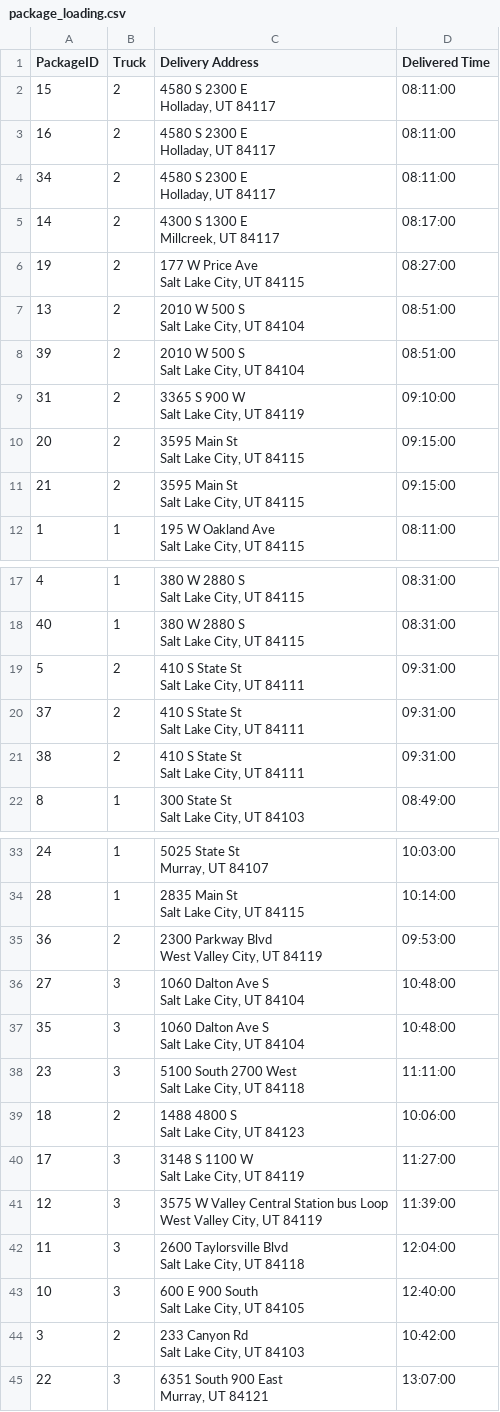
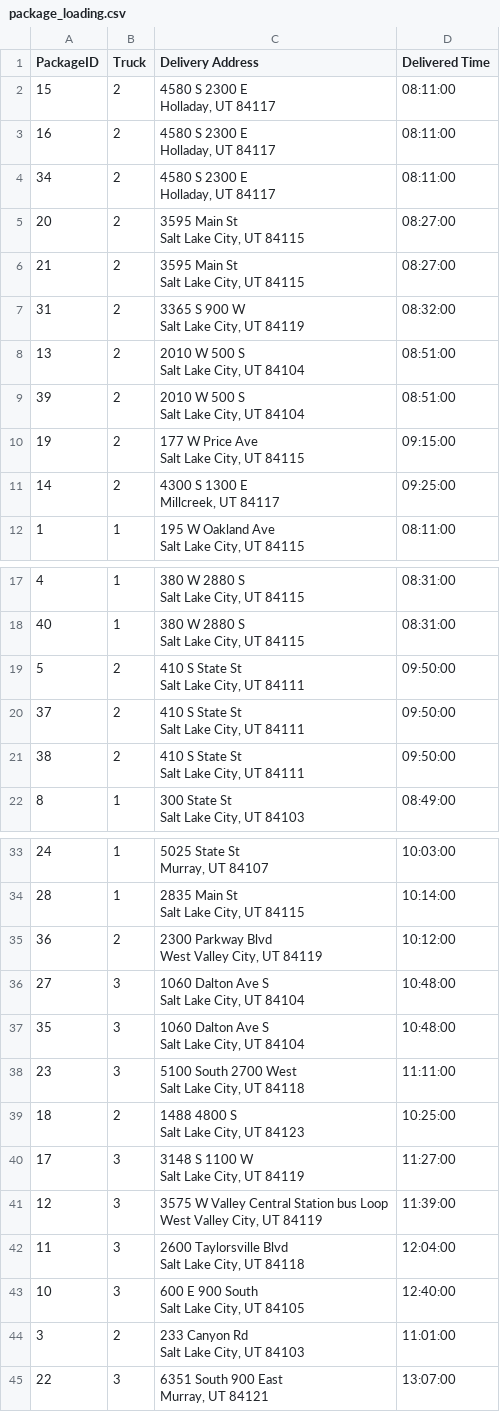
Before and after one commit to thanhxtruong/Package-Delivery, a CSV file: package_loading.csv, drawn as a sheet; only a part is shown, gaps mark what is left out.

Commit message:
Cleaned up Package and load_package()

```diff
--- a/package_loading.csv
+++ b/package_loading.csv
@@ -7,6 +7,8 @@ Holladay, UT 84117",08:11:00
 Holladay, UT 84117",08:11:00
-14,2,"4300 S 1300 E
-Millcreek, UT 84117",08:17:00
-19,2,"177 W Price Ave
-Salt Lake City, UT 84115",08:27:00
+20,2,"3595 Main St
+Salt Lake City, UT 84115",08:27:00
+21,2,"3595 Main St
+Salt Lake City, UT 84115",08:27:00
+31,2,"3365 S 900 W
+Salt Lake City, UT 84119",08:32:00
 13,2,"2010 W 500 S
@@ -15,8 +17,6 @@ Salt Lake City, UT 84104",08:51:00
 Salt Lake City, UT 84104",08:51:00
-31,2,"3365 S 900 W
-Salt Lake City, UT 84119",09:10:00
-20,2,"3595 Main St
-Salt Lake City, UT 84115",09:15:00
-21,2,"3595 Main St
-Salt Lake City, UT 84115",09:15:00
+19,2,"177 W Price Ave
+Salt Lake City, UT 84115",09:15:00
+14,2,"4300 S 1300 E
+Millcreek, UT 84117",09:25:00
 1,1,"195 W Oakland Ave
@@ -35,8 +35,8 @@ Salt Lake City, UT 84115",08:31:00
 Salt Lake City, UT 84115",08:31:00
-5,2,"410 S State St
-Salt Lake City, UT 84111",09:31:00
-37,2,"410 S State St
-Salt Lake City, UT 84111",09:31:00
-38,2,"410 S State St
-Salt Lake City, UT 84111",09:31:00
+5,2,"410 S State St
+Salt Lake City, UT 84111",09:50:00
+37,2,"410 S State St
+Salt Lake City, UT 84111",09:50:00
+38,2,"410 S State St
+Salt Lake City, UT 84111",09:50:00
 8,1,"300 State St
@@ -67,4 +67,4 @@ Murray, UT 84107",10:03:00
 Salt Lake City, UT 84115",10:14:00
-36,2,"2300 Parkway Blvd
-West Valley City, UT 84119",09:53:00
+36,2,"2300 Parkway Blvd
+West Valley City, UT 84119",10:12:00
 27,3,"1060 Dalton Ave S
@@ -75,4 +75,4 @@ Salt Lake City, UT 84104",10:48:00
 Salt Lake City, UT 84118",11:11:00
-18,2,"1488 4800 S
-Salt Lake City, UT 84123",10:06:00
+18,2,"1488 4800 S
+Salt Lake City, UT 84123",10:25:00
 17,3,"3148 S 1100 W
@@ -85,4 +85,4 @@ Salt Lake City, UT 84118",12:04:00
 Salt Lake City, UT 84105",12:40:00
-3,2,"233 Canyon Rd
-Salt Lake City, UT 84103",10:42:00
+3,2,"233 Canyon Rd
+Salt Lake City, UT 84103",11:01:00
 22,3,"6351 South 900 East
```
Also changed, not shown: routes.csv, 3 other files.
